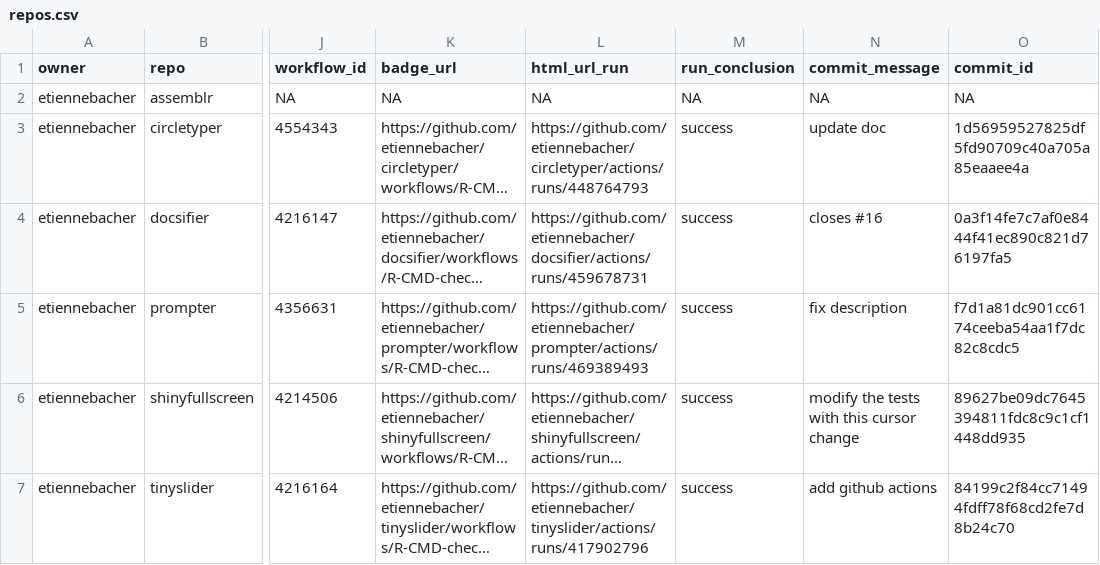
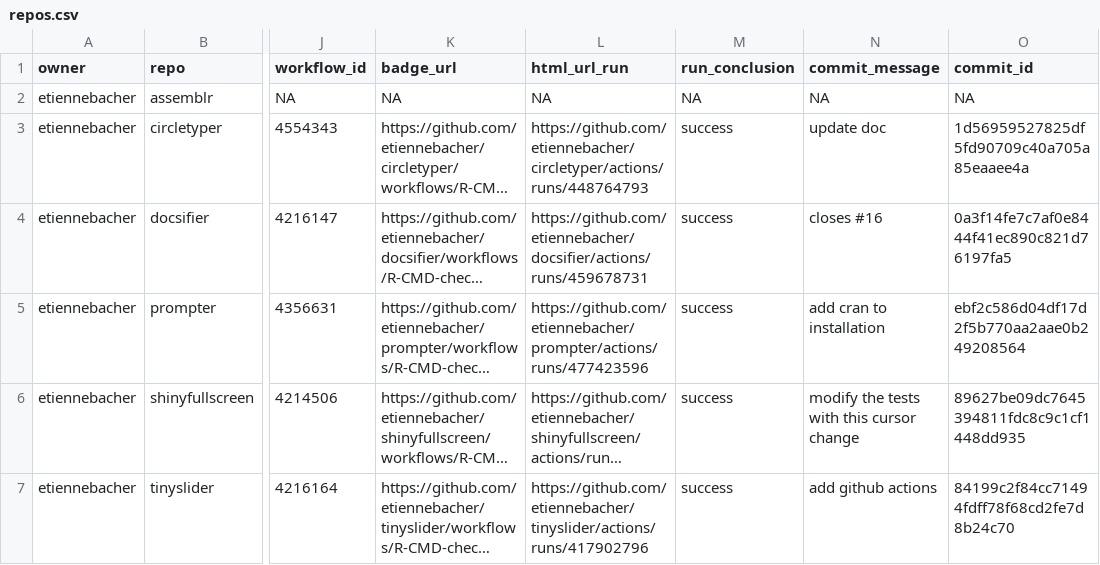
Before and after one commit to etiennebacher/package_status, a CSV file: repos.csv, drawn as a sheet; only a part is shown, gaps mark what is left out; long unchanged cells end in …; the diff names each change by its address in the sheet, - before the commit and + after, or states it on an @@ line.

```diff
--- a/repos.csv
+++ b/repos.csv
-L5 (html_url_run): https://github.com/etiennebacher/prompter/actions/runs/469389493
+L5 (html_url_run): https://github.com/etiennebacher/prompter/actions/runs/477423596
-N5 (commit_message): fix description
+N5 (commit_message): add cran to installation
-O5 (commit_id): f7d1a81dc901cc6174ceeba54aa1f7dc82c8cdc5
+O5 (commit_id): ebf2c586d04df17d2f5b770aa2aae0b249208564
```
Also changed, not shown: 1 other file.
